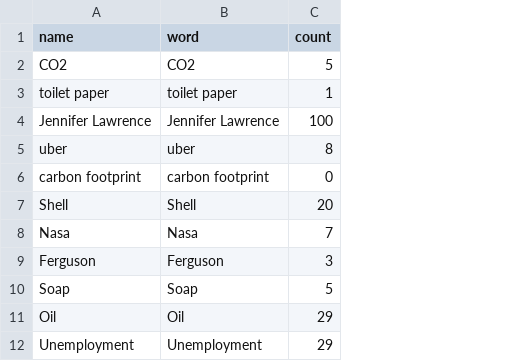
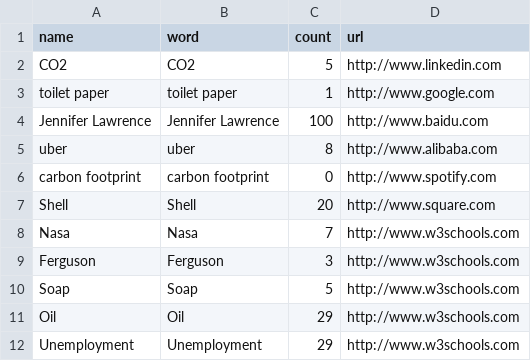
Before and after one commit to noterrain/Ecochart-, a CSV file: public/data/top_sherlock.csv, drawn as a sheet; the diff names each change by its address in the sheet, - before the commit and + after, or states it on an @@ line.

```diff
--- a/public/data/top_sherlock.csv
+++ b/public/data/top_sherlock.csv
+column D (url), rows 2-12: http://www.linkedin.com | http://www.google.com | http://www.baidu.com | http://www.alibaba.com | http://www.spotify.com | http://www.square.com | http://www.w3schools.com | http://www.w3schools.com | http://www.w3schools.com | http://www.w3schools.com | http://www.w3schools.com
```
Also changed, not shown: 1 other file.
